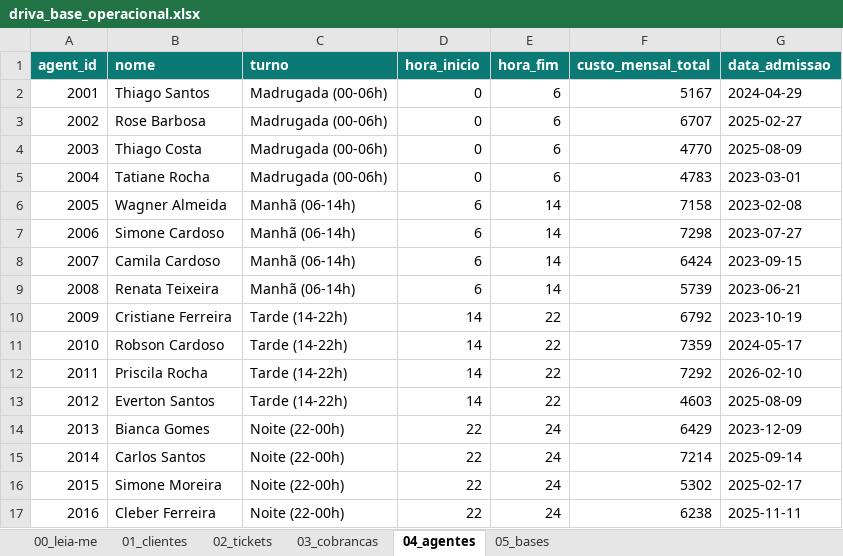
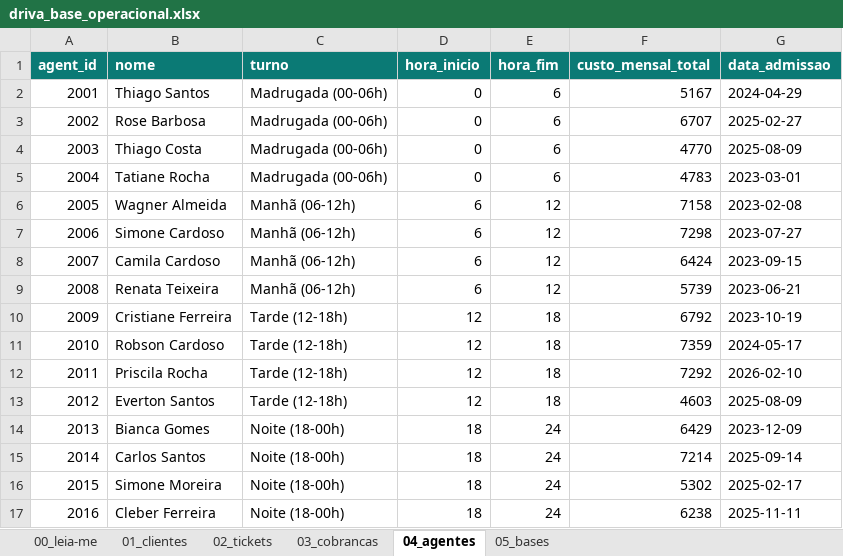
Before and after one commit to murielauler/desafio-driva, an Excel workbook: downloads/driva_base_operacional.xlsx, sheet 04_agentes, drawn as a sheet; values as stored, in another font and other column widths than the file's, no borders; the diff names each change by its address in the sheet, - before the commit and + after, or states it on an @@ line.

```diff
--- a/downloads/driva_base_operacional.xlsx (sheet 04_agentes)
+++ b/downloads/driva_base_operacional.xlsx (sheet 04_agentes)
-C6:C9 (turno): Manhã (06-14h)
+C6:C9 (turno): Manhã (06-12h)
-E6:E9 (hora_fim): 14
+E6:E9 (hora_fim): 12
-C10:C13 (turno): Tarde (14-22h)
+C10:C13 (turno): Tarde (12-18h)
-D10:D13 (hora_inicio): 14
+D10:D13 (hora_inicio): 12
-E10:E13 (hora_fim): 22
+E10:E13 (hora_fim): 18
-C14:C17 (turno): Noite (22-00h)
+C14:C17 (turno): Noite (18-00h)
-D14:D17 (hora_inicio): 22
+D14:D17 (hora_inicio): 18
```
Also changed, not shown: sheet 02_tickets, sheet 00_leia-me, 18 other files.
